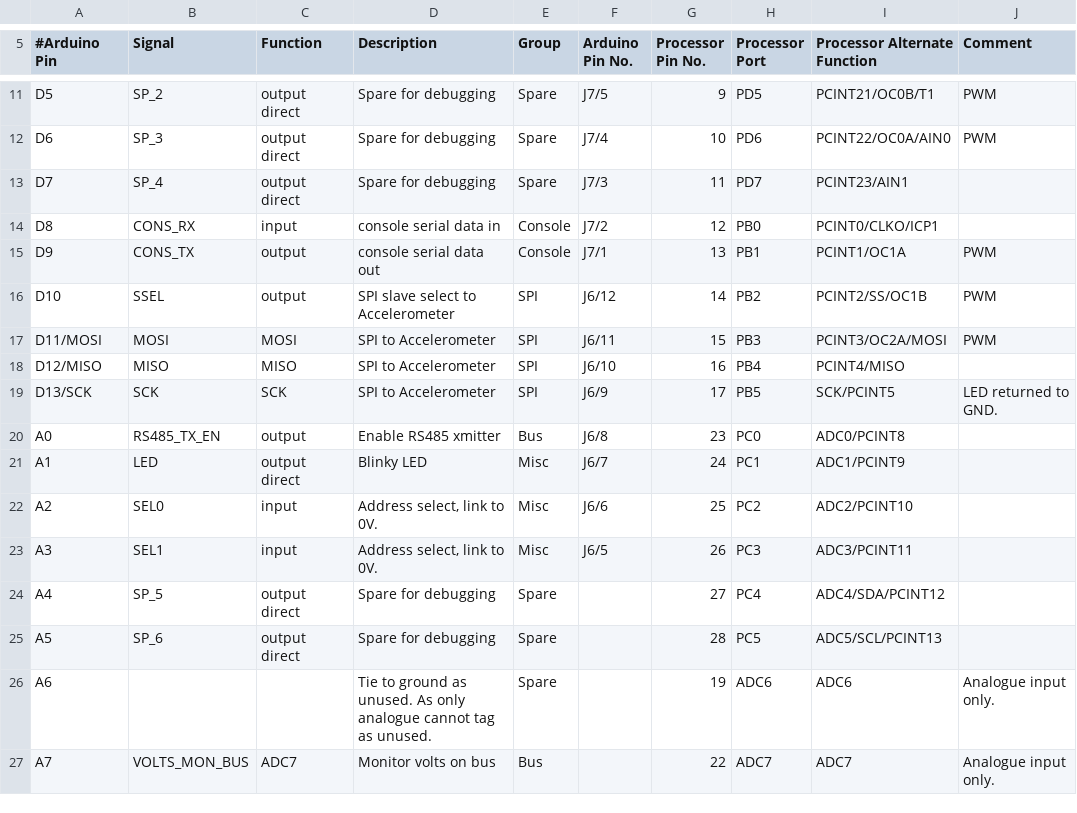
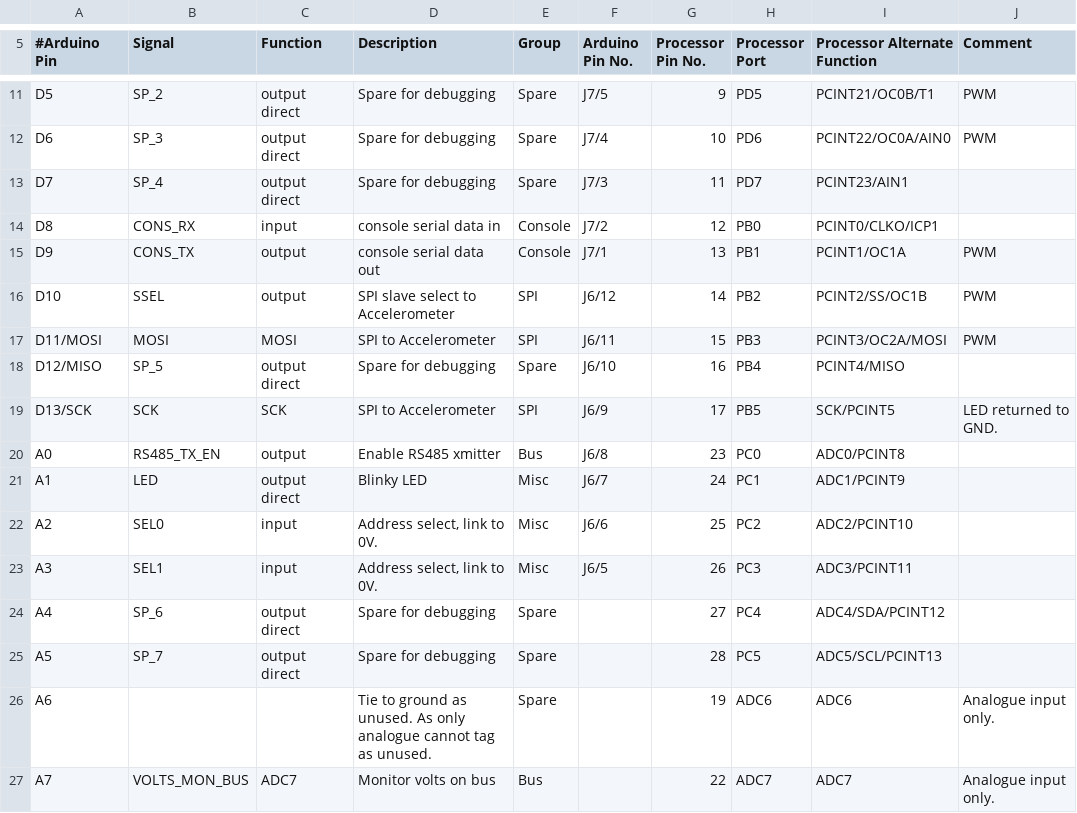
Before and after one commit to celephicus/sbc2023, a CSV file: Software/Sensor/Sensor/gpio.csv, drawn as a sheet; only a part is shown, gaps mark what is left out.

```diff
--- a/Software/Sensor/Sensor/gpio.csv
+++ b/Software/Sensor/Sensor/gpio.csv
@@ -17,3 +17,3 @@ D10,SSEL,output,SPI slave select to Accelerometer,SPI,J6/12,14,PB2,PCINT2/SS/OC1
 D11/MOSI,MOSI,MOSI,SPI to Accelerometer,SPI,J6/11,15,PB3,PCINT3/OC2A/MOSI,PWM
-D12/MISO,MISO,MISO,SPI to Accelerometer,SPI,J6/10,16,PB4,PCINT4/MISO,
+D12/MISO,SP_5,output direct,Spare for debugging,Spare,J6/10,16,PB4,PCINT4/MISO,
 D13/SCK,SCK,SCK,SPI to Accelerometer,SPI,J6/9,17,PB5,SCK/PCINT5,LED returned to GND.
@@ -23,4 +23,4 @@ A2,SEL0,input,"Address select, link to 0V.",Misc,J6/6,25,PC2,ADC2/PCINT10,
 A3,SEL1,input,"Address select, link to 0V.",Misc,J6/5,26,PC3,ADC3/PCINT11,
-A4,SP_5,output direct,Spare for debugging,Spare,,27,PC4,ADC4/SDA/PCINT12,
-A5,SP_6,output direct,Spare for debugging,Spare,,28,PC5,ADC5/SCL/PCINT13,
+A4,SP_6,output direct,Spare for debugging,Spare,,27,PC4,ADC4/SDA/PCINT12,
+A5,SP_7,output direct,Spare for debugging,Spare,,28,PC5,ADC5/SCL/PCINT13,
 A6,,,Tie to ground as unused. As only analogue cannot tag as unused.,Spare,,19,ADC6,ADC6,Analogue input only.
```
Also changed, not shown: Software/Relay/Relay/gpio.csv, 18 other files.
